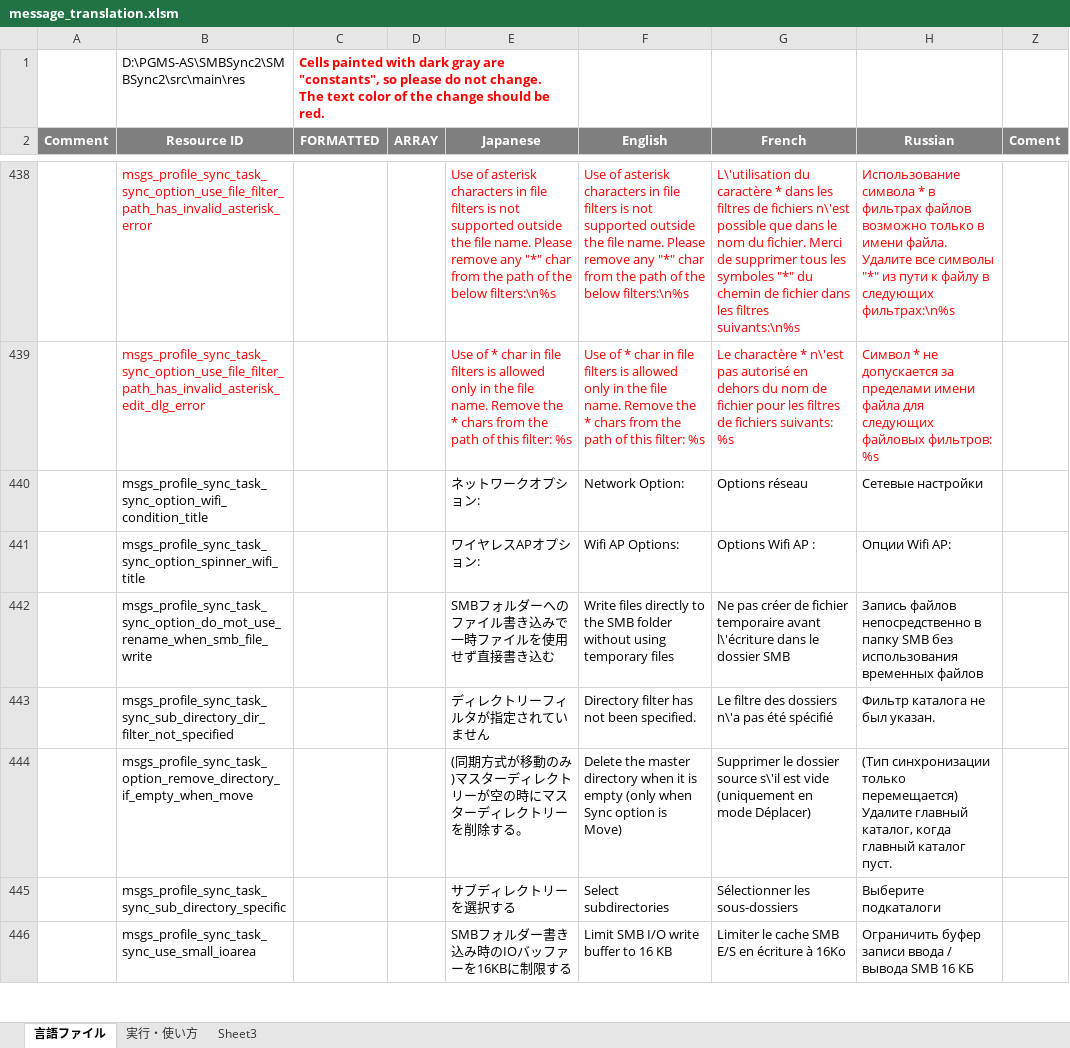
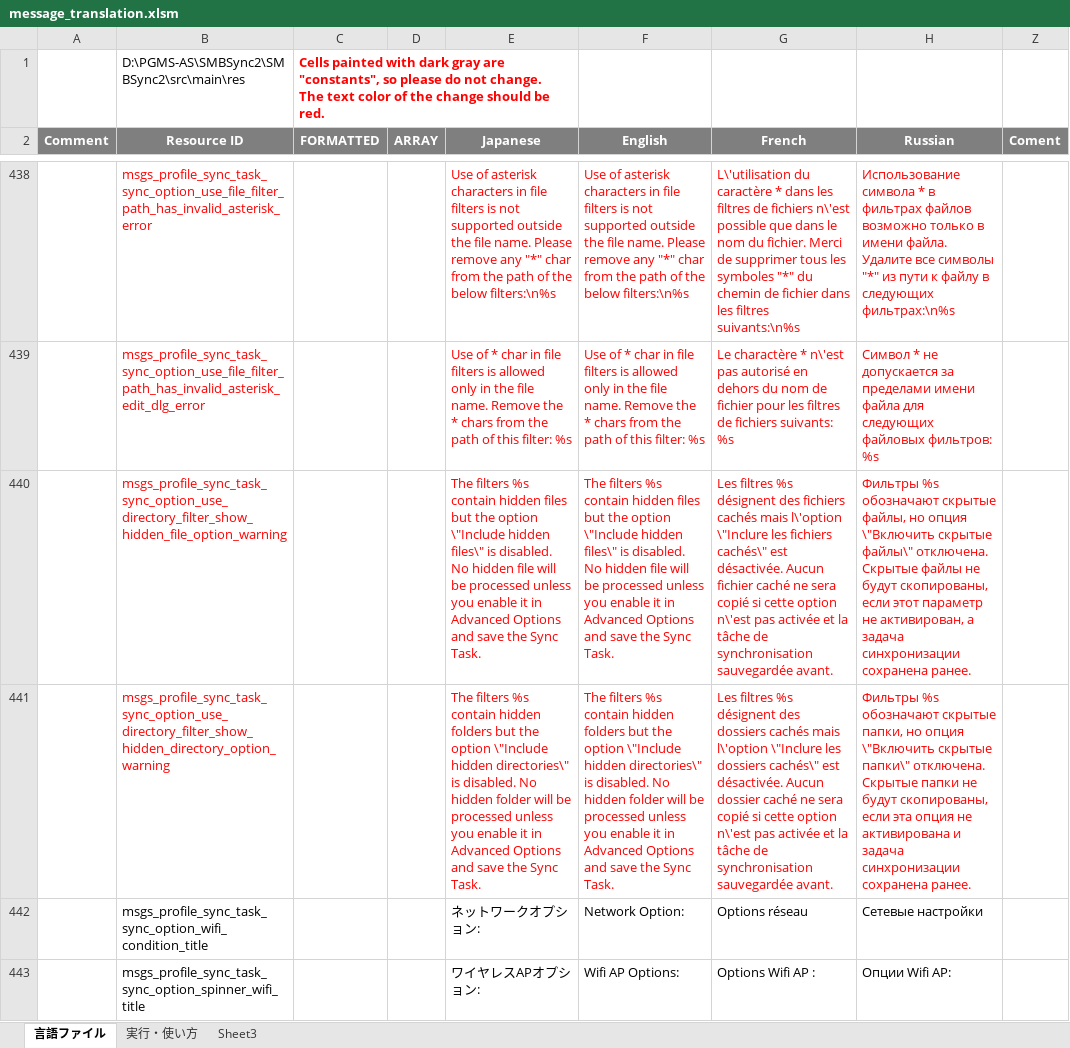
Before and after one commit to Sentaroh/SMBSync2, an Excel workbook: message_translation.xlsm, sheet 言語ファイル, drawn as a sheet; only a part is shown, gaps mark what is left out; the shorter side is filled out with more unchanged rows; values as stored, in another font and other column widths than the file's, no borders; charts and pictures not drawn; the diff names each change by its address in the sheet, - before the commit and + after, or states it on an @@ line.

Commit message:
Fix Invalid chars checks applied to Wifi filters + enhancements
- fix invalid chars and asterisk in filters were applied to Wifi filters
- add warning if filters contain hidden files or directories while the option to include hidden files/dirs is disabled.
- also support detecting hidden path components in file and directory filter paths
- simplify code for editFilter() and edit File and Dir filters dialog methods to prepare support for all filter types

```diff
--- a/message_translation.xlsm (sheet 言語ファイル)
+++ b/message_translation.xlsm (sheet 言語ファイル)
+row 440:  | msgs_profile_sync_task_sync_option_use_directory_filter_show_hidden_file_option_warning |  |  | The filters %s contain hidden files but the option \"Include hidden files\" is disabled. No hidden file will be processed unless you enable it in Advanced Options and save the Sync Task. | The filters %s contain hidden files but the option \"Include hidden files\" is disabled. No hidden file will be processed unless you enable it in Advanced Options and save the Sync Task. | Les filtres %s désignent des fichiers cachés mais l\'option \"Inclure les fichiers cachés\" est désactivée. Aucun fichier caché ne sera copié si cette option n\'est pas activée et la tâche de synchronisation sauvegardée avant. | Фильтры %s обозначают скрытые файлы, но опция \"Включить скрытые файлы\" отключена. Скрытые файлы не будут скопированы, если этот параметр не активирован, а задача синхронизации сохранена ранее.
+row 441:  | msgs_profile_sync_task_sync_option_use_directory_filter_show_hidden_directory_option_warning |  |  | The filters %s contain hidden folders but the option \"Include hidden directories\" is disabled. No hidden folder will be processed unless you enable it in Advanced Options and save the Sync Task. | The filters %s contain hidden folders but the option \"Include hidden directories\" is disabled. No hidden folder will be processed unless you enable it in Advanced Options and save the Sync Task. | Les filtres %s désignent des dossiers cachés mais l\'option \"Inclure les dossiers cachés\" est désactivée. Aucun dossier caché ne sera copié si cette option n\'est pas activée et la tâche de synchronisation sauvegardée avant. | Фильтры %s обозначают скрытые папки, но опция \"Включить скрытые папки\" отключена. Скрытые папки не будут скопированы, если эта опция не активирована и задача синхронизации сохранена ранее.
```
Also changed, not shown: 8 other files.
